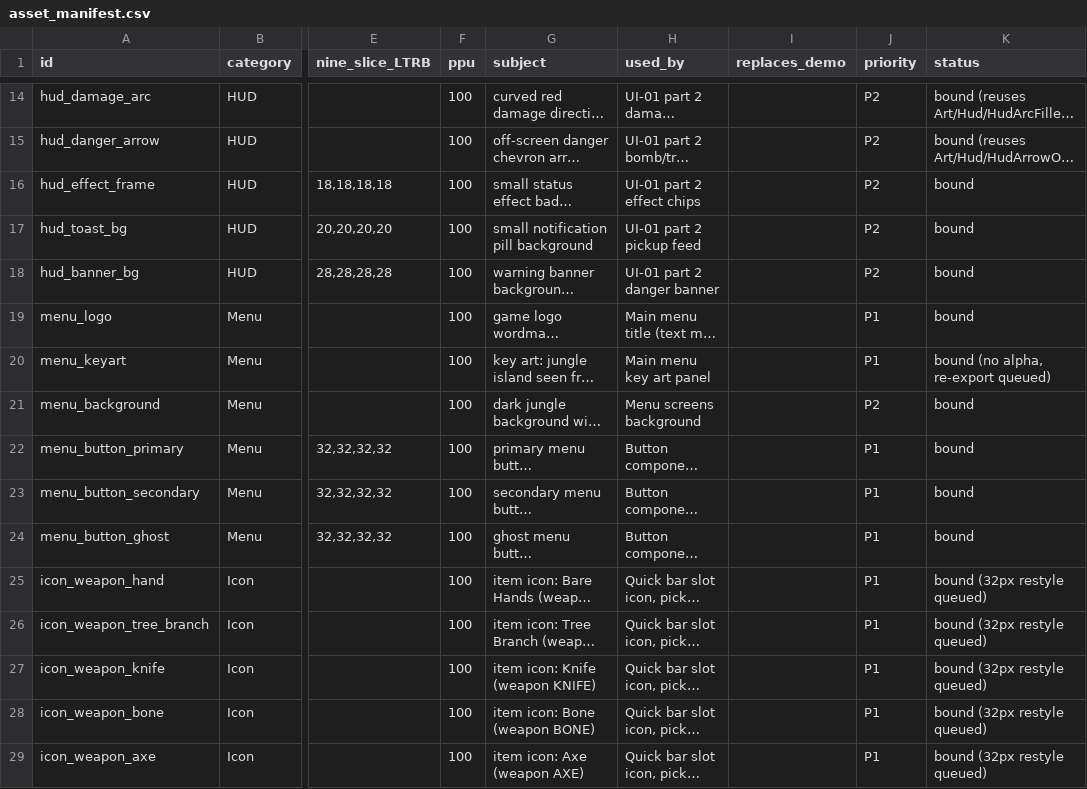
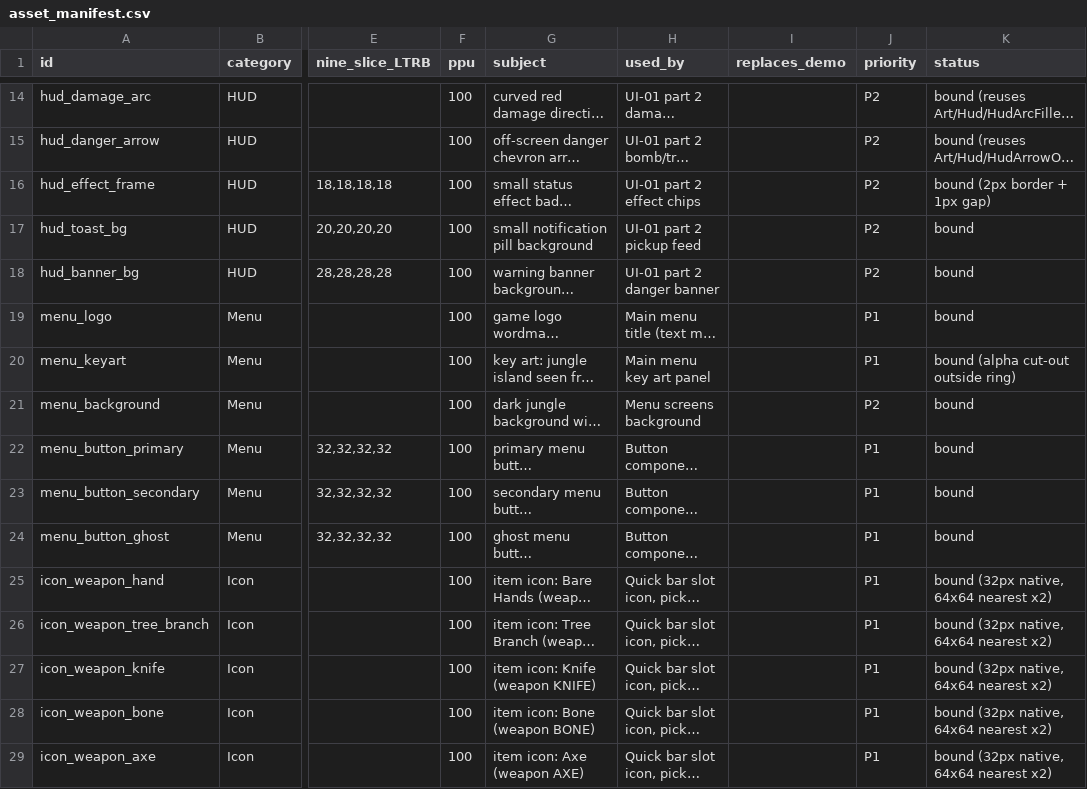
Before and after one commit to Vinhnq19/Jungle_Maze_Survival, a CSV file: Docs/Art/asset_manifest.csv, drawn as a sheet; only a part is shown, gaps mark what is left out; long unchanged cells end in …; the diff covers the shown part only; the diff names each change by its address in the sheet, - before the commit and + after, or states it on an @@ line.

Commit message:
docs(art): update manifest status after 32px restyle

```diff
--- a/Docs/Art/asset_manifest.csv
+++ b/Docs/Art/asset_manifest.csv
-K16 (status): bound
+K16 (status): bound (2px border + 1px gap)
-K20 (status): bound (no alpha, re-export queued)
+K20 (status): bound (alpha cut-out outside ring)
-K25:K29 (status): bound (32px restyle queued)
+K25:K29 (status): bound (32px native, 64x64 nearest x2)
```
Also changed, not shown: 36 edited cells elsewhere in this file.
